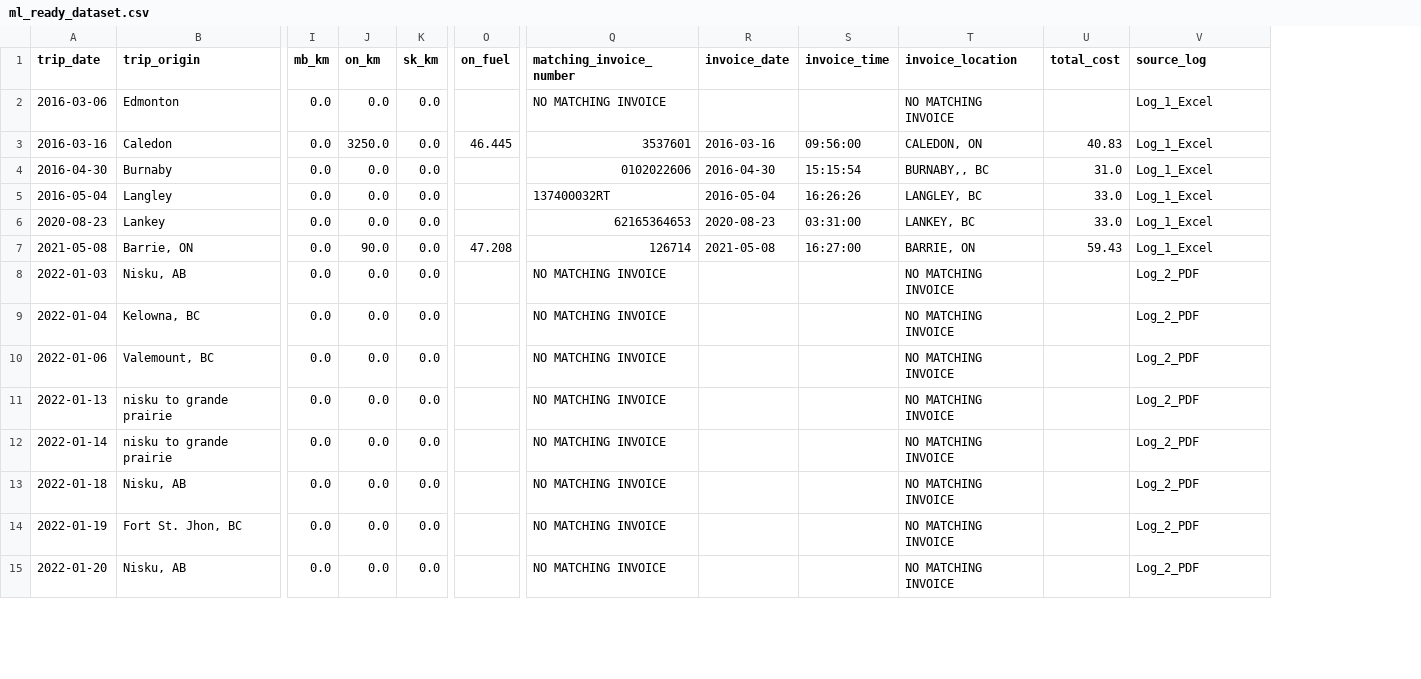
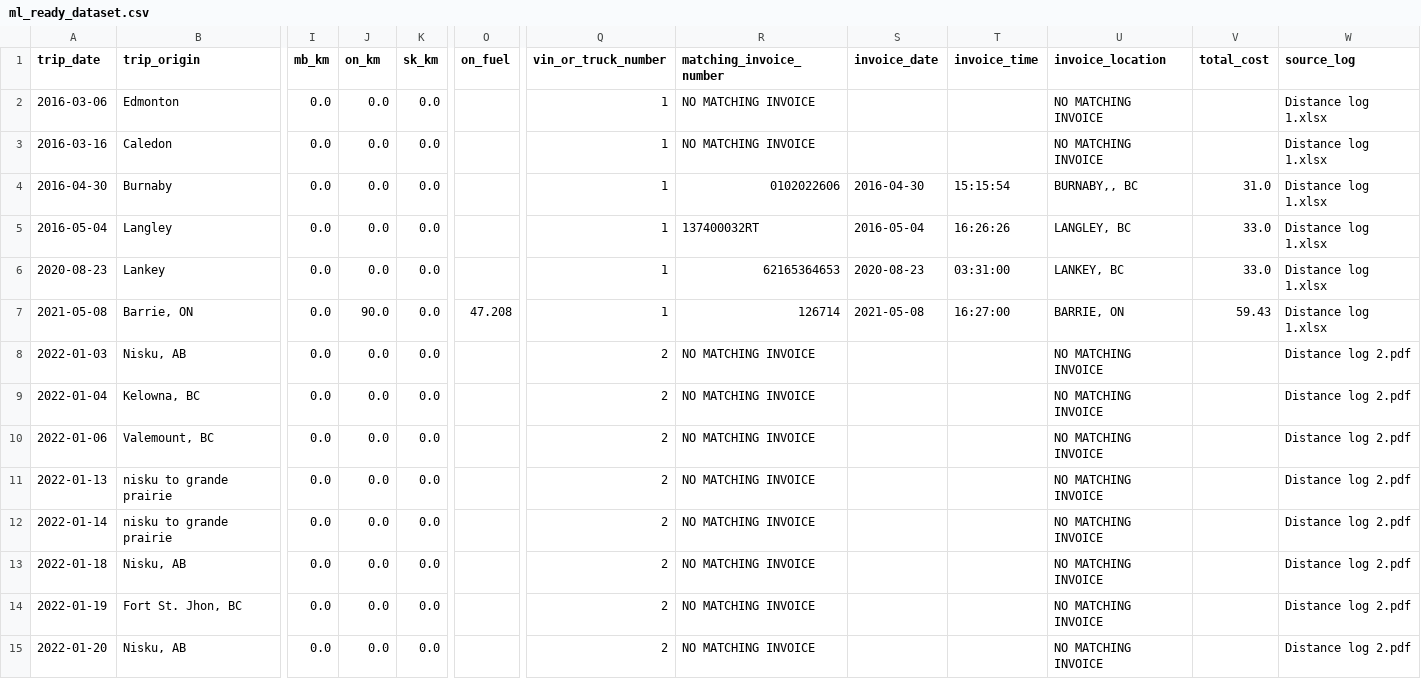
Before and after one commit to pavanhebbar/DataScietist_TRB_GoV, a CSV file: Data/outputs/ml_ready_dataset.csv, drawn as a sheet; only a part is shown, gaps mark what is left out; addresses are those after the commit; the diff covers the shown part only; the diff names each change by its address in the sheet, - before the commit and + after, or states it on an @@ line.

Commit message:
Standardized extraction, grouped by Truck number.

```diff
--- a/Data/outputs/ml_ready_dataset.csv
+++ b/Data/outputs/ml_ready_dataset.csv
+column Q (vin_or_truck_number), rows 2-15: 1 | 1 | 1 | 1 | 1 | 1 | 2 | 2 | 2 | 2 | 2 | 2 | 2 | 2
-W2:W7 (source_log): Log_1_Excel
+W2:W7 (source_log): Distance log 1.xlsx
-J3 (on_km): 3250.0
+J3 (on_km): 0.0
-O3 (on_fuel): 46.445
+O3 (on_fuel): (empty)
-R3 (matching_invoice_number): 3537601
+R3 (matching_invoice_number): NO MATCHING INVOICE
-S3 (invoice_date): 2016-03-16
+S3 (invoice_date): (empty)
-T3 (invoice_time): 09:56:00
+T3 (invoice_time): (empty)
-U3 (invoice_location): CALEDON, ON
+U3 (invoice_location): NO MATCHING INVOICE
-V3 (total_cost): 40.83
+V3 (total_cost): (empty)
-W8:W15 (source_log): Log_2_PDF
+W8:W15 (source_log): Distance log 2.pdf
```
Also changed, not shown: 115 edited cells elsewhere in this file, Data/outputs/audit_ledger.csv, Data/outputs/clean_trips.csv, 24 other files.
